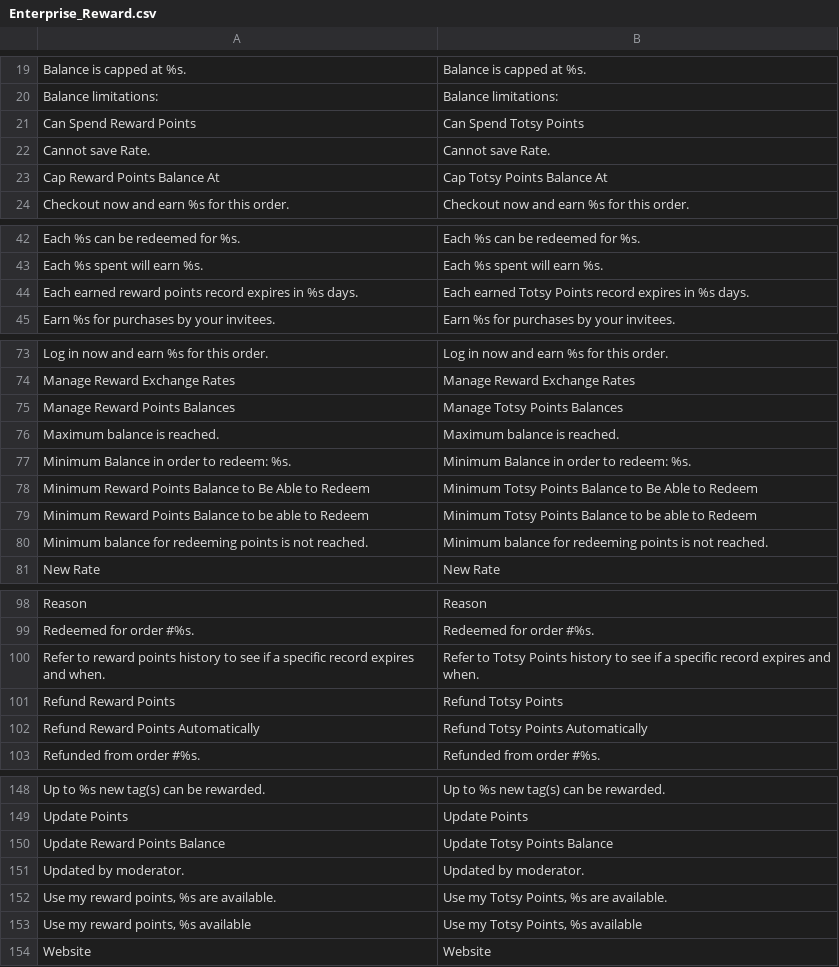
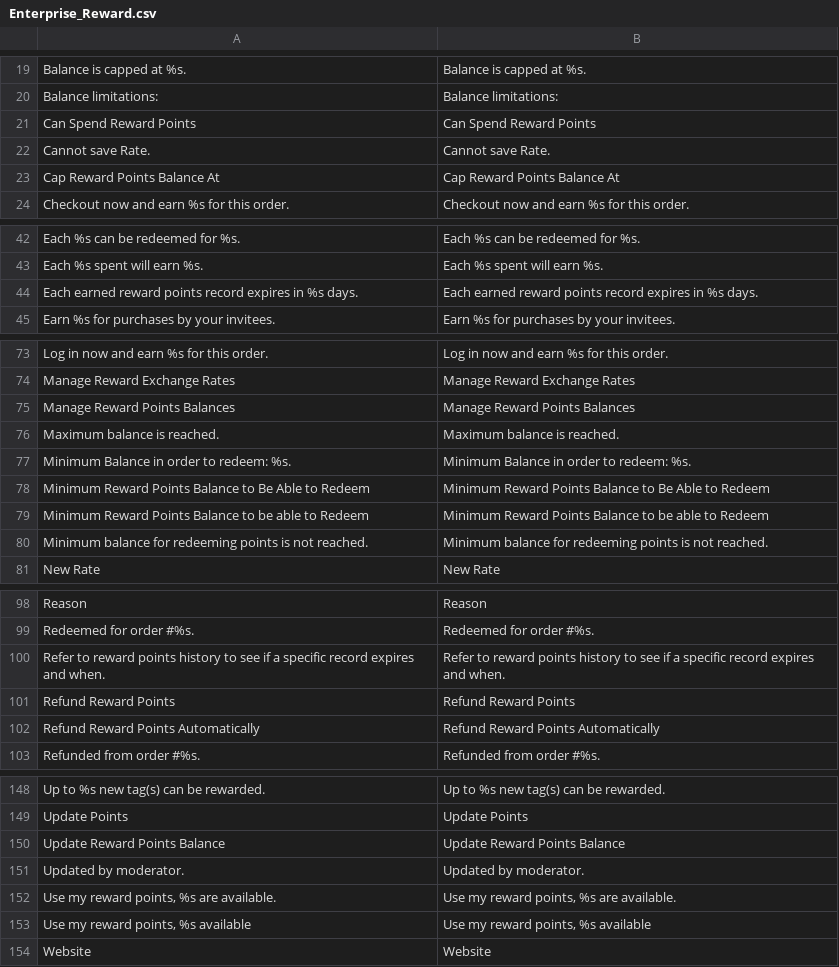
Before and after one commit to Totsy/Totsy-Magento, a CSV file: app/locale/en_US/Enterprise_Reward.csv, drawn as a sheet; only a part is shown, gaps mark what is left out; the diff covers the shown part only.

```diff
--- a/app/locale/en_US/Enterprise_Reward.csv
+++ b/app/locale/en_US/Enterprise_Reward.csv
@@ -21 +21 @@ Balance limitations:,Balance limitations:
-Can Spend Reward Points,Can Spend Totsy Points
+"Can Spend Reward Points","Can Spend Reward Points"
@@ -23 +23 @@ Cannot save Rate.,Cannot save Rate.
-Cap Reward Points Balance At,Cap Totsy Points Balance At
+"Cap Reward Points Balance At","Cap Reward Points Balance At"
@@ -44 +44 @@ Each %s spent will earn %s.,Each %s spent will earn %s.
-Each earned reward points record expires in %s days.,Each earned Totsy Points record expires in %s days.
+"Each earned reward points record expires in %s days.","Each earned reward points record expires in %s days."
@@ -75 +75 @@ Manage Reward Exchange Rates,Manage Reward Exchange Rates
-Manage Reward Points Balances,Manage Totsy Points Balances
+"Manage Reward Points Balances","Manage Reward Points Balances"
@@ -78,2 +78,2 @@ Minimum Balance in order to redeem: %s.,Minimum Balance in order to redeem: %s.
-Minimum Reward Points Balance to Be Able to Redeem,Minimum Totsy Points Balance to Be Able to Redeem
-Minimum Reward Points Balance to be able to Redeem,Minimum Totsy Points Balance to be able to Redeem
+"Minimum Reward Points Balance to Be Able to Redeem","Minimum Reward Points Balance to Be Able to Redeem"
+"Minimum Reward Points Balance to be able to Redeem","Minimum Reward Points Balance to be able to Redeem"
@@ -100,3 +100,3 @@ Redeemed for order #%s.,Redeemed for order #%s.
-Refer to reward points history to see if a specific record expires and when.,Refer to Totsy Points history to see if a specific record expires and when.
-Refund Reward Points,Refund Totsy Points
-Refund Reward Points Automatically,Refund Totsy Points Automatically
+"Refer to reward points history to see if a specific record expires and when.","Refer to reward points history to see if a specific record expires and when."
+"Refund Reward Points","Refund Reward Points"
+"Refund Reward Points Automatically","Refund Reward Points Automatically"
@@ -150 +150 @@ Update Points,Update Points
-Update Reward Points Balance,Update Totsy Points Balance
+"Update Reward Points Balance","Update Reward Points Balance"
@@ -152,2 +152,2 @@ Updated by moderator.,Updated by moderator.
-"Use my reward points, %s are available.","Use my Totsy Points, %s are available."
-"Use my reward points, %s available","Use my Totsy Points, %s available"
+"Use my reward points, %s are available.","Use my reward points, %s are available."
+"Use my reward points, %s available","Use my reward points, %s available"
```
Also changed, not shown: 25 edited cells elsewhere in this file.
